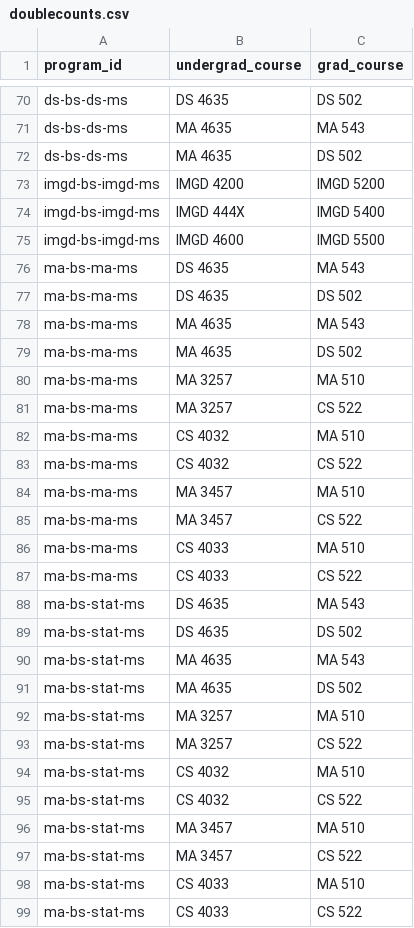
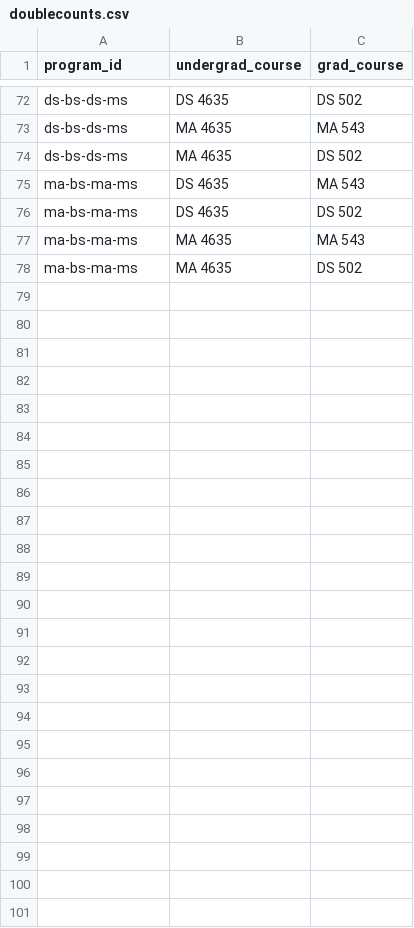
Before and after one commit to awsare/wpi-bs-ms-planner, a CSV file: tables/doublecounts.csv, drawn as a sheet; only a part is shown, gaps mark what is left out; removed rows and columns are numbered as before the commit, all else as after; the diff covers the shown part only; the diff names each change by its address in the sheet, - before the commit and + after, or states it on an @@ line.

Commit message:
fixed errors in doublecounts

```diff
--- a/tables/doublecounts.csv
+++ b/tables/doublecounts.csv
-row 73: imgd-bs-imgd-ms | IMGD 4200 | IMGD 5200
-row 74: imgd-bs-imgd-ms | IMGD 444X | IMGD 5400
-row 75: imgd-bs-imgd-ms | IMGD 4600 | IMGD 5500
-row 80: ma-bs-ma-ms | MA 3257 | MA 510
-row 81: ma-bs-ma-ms | MA 3257 | CS 522
-row 82: ma-bs-ma-ms | CS 4032 | MA 510
-row 83: ma-bs-ma-ms | CS 4032 | CS 522
-row 84: ma-bs-ma-ms | MA 3457 | MA 510
-row 85: ma-bs-ma-ms | MA 3457 | CS 522
-row 86: ma-bs-ma-ms | CS 4033 | MA 510
-row 87: ma-bs-ma-ms | CS 4033 | CS 522
-row 88: ma-bs-stat-ms | DS 4635 | MA 543
-row 89: ma-bs-stat-ms | DS 4635 | DS 502
-row 90: ma-bs-stat-ms | MA 4635 | MA 543
-row 91: ma-bs-stat-ms | MA 4635 | DS 502
-row 92: ma-bs-stat-ms | MA 3257 | MA 510
-row 93: ma-bs-stat-ms | MA 3257 | CS 522
-row 94: ma-bs-stat-ms | CS 4032 | MA 510
-row 95: ma-bs-stat-ms | CS 4032 | CS 522
-row 96: ma-bs-stat-ms | MA 3457 | MA 510
-row 97: ma-bs-stat-ms | MA 3457 | CS 522
-row 98: ma-bs-stat-ms | CS 4033 | MA 510
-row 99: ma-bs-stat-ms | CS 4033 | CS 522
```
Also changed, not shown: 4 added rows and 2 removed rows elsewhere in this file.
